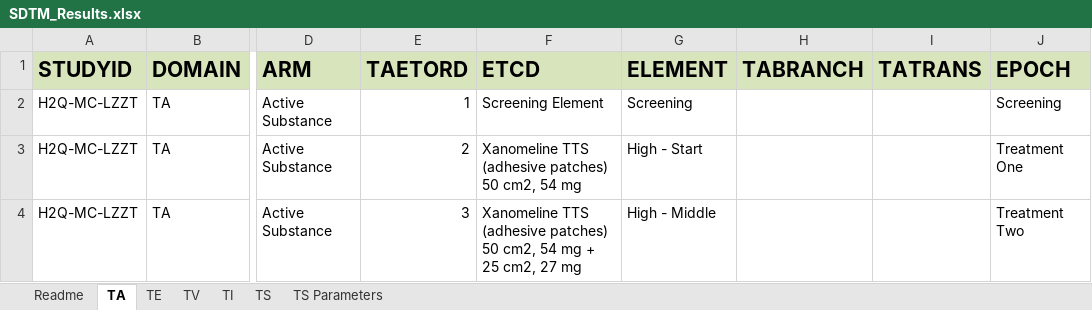
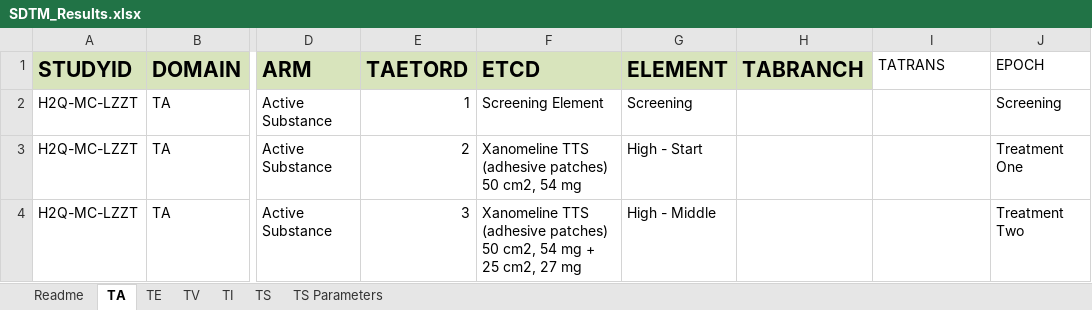
Before and after one commit to ClinLine/USDM_SDTM_mapper, an Excel workbook: Output/SDTM_Results.xlsx, sheet TA, drawn as a sheet; only a part is shown, gaps mark what is left out; values as stored, in another font and other column widths than the file's, no borders; the diff names each change by its address in the sheet, - before the commit and + after, or states it on an @@ line.

```diff
--- a/Output/SDTM_Results.xlsx (sheet TA)
+++ b/Output/SDTM_Results.xlsx (sheet TA)
@@ I1:J1 fill: #D8E4BC → none, bold: on → off, text size: smaller @@
```
Also changed, not shown: sheet TI, sheet TS, sheet TE, sheet TV, Maps/sdtm_mapping_paths.xlsx, 3 other files.
